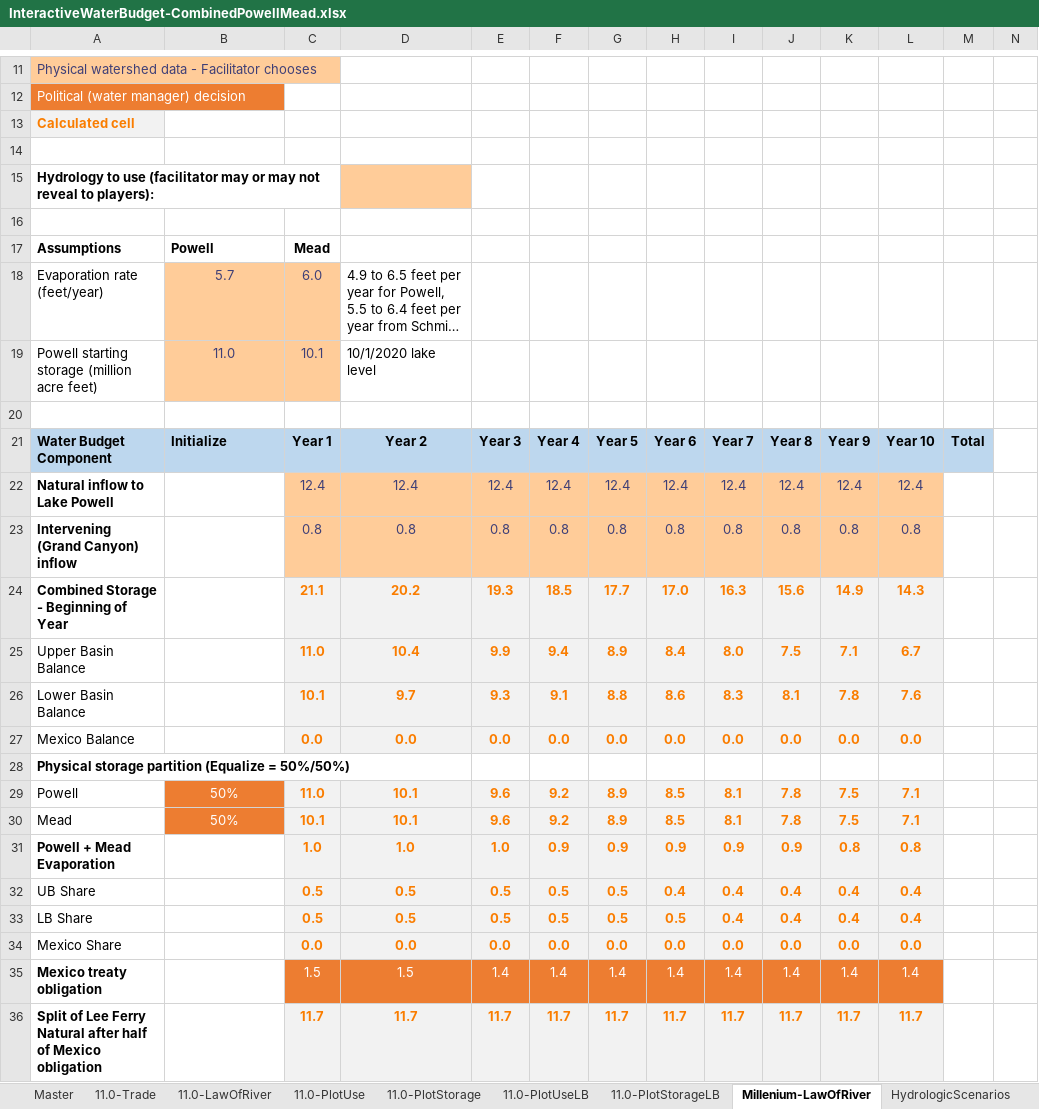
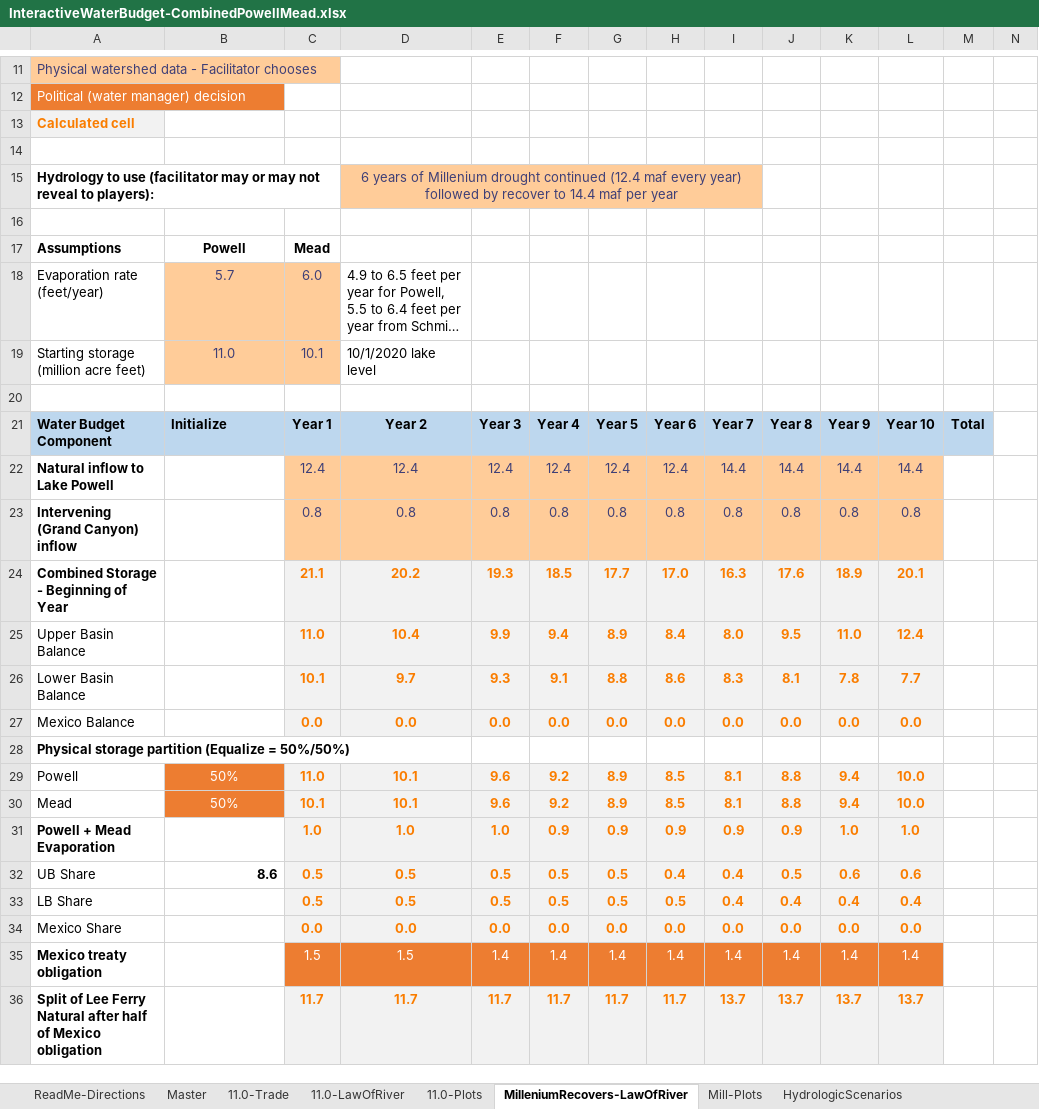
Before and after one commit to dzeke/ColoradoRiverFutures, an Excel workbook: InteractiveWaterBudget/InteractiveWaterBudget-CombinedPowellMead.xlsx, sheet MilleniumRecovers-LawOfRiver, drawn as a sheet; only a part is shown, gaps mark what is left out; long unchanged cells end in …; values as stored, in another font and other column widths than the file's, no borders; conditional formats not drawn; the diff covers the shown part only; the diff names each change by its address in the sheet, - before the commit and + after, or states it on an @@ line.

Commit message:
Update Combined water budget to include Millennium and recovery and add Powell Release

```diff
--- a/InteractiveWaterBudget/InteractiveWaterBudget-CombinedPowellMead.xlsx (sheet MilleniumRecovers-LawOfRiver)
+++ b/InteractiveWaterBudget/InteractiveWaterBudget-CombinedPowellMead.xlsx (sheet MilleniumRecovers-LawOfRiver)
-sheet tab: Millenium-LawOfRiver
+sheet tab: MilleniumRecovers-LawOfRiver
-sheet tab: 11.0-PlotUse
-sheet tab: 11.0-PlotStorage
-sheet tab: 11.0-PlotUseLB
-sheet tab: 11.0-PlotStorageLB
+sheet tab: 11.0-Plots
+sheet tab: Mill-Plots
-D15: (empty)
+D15: 6 years of Millenium drought continued (12.4 maf every year) followed by recover to 14.4 maf per year
+D15:I15 merged
-E15:I15 fill: none
+E15:I15 fill: #FFCC99
-B17 alignment: left
+B17 alignment: center
-A19: Powell starting storage (million acre feet)
+A19: Starting storage (million acre feet)
-I22: 12.4
+I22: 14.4
-J22: 12.4
+J22: 14.4
-K22: 12.4
+K22: 14.4
-L22: 12.4
+L22: 14.4
-J24: 15.6
+J24: 17.6
-K24: 14.9
+K24: 18.9
-L24: 14.3
+L24: 20.1
-J25: 7.5
+J25: 9.5
-K25: 7.1
+K25: 11.0
-L25: 6.7
+L25: 12.4
-L26: 7.6
+L26: 7.7
-J29:J30: 7.8
+J29:J30: 8.8
-K29:K30: 7.5
+K29:K30: 9.4
-L29:L30: 7.1
+L29:L30: 10.0
-K31: 0.8
+K31: 1.0
-L31: 0.8
+L31: 1.0
-B32: (empty)
+B32: 8.6
-J32: 0.4
+J32: 0.5
-K32: 0.4
+K32: 0.6
-L32: 0.4
+L32: 0.6
-I36: 11.7
+I36: 13.7
-J36: 11.7
+J36: 13.7
-K36: 11.7
+K36: 13.7
-L36: 11.7
+L36: 13.7
```
Also changed, not shown: 1 added row and 29 edited cells elsewhere in this sheet, sheet ReadMe-Directions, sheet 11.0-LawOfRiver, sheet 11.0-Trade, sheet Master, formulas that keep their value, hidden cells, charts or pictures, Powell10year/Curtailment.xlsx.
